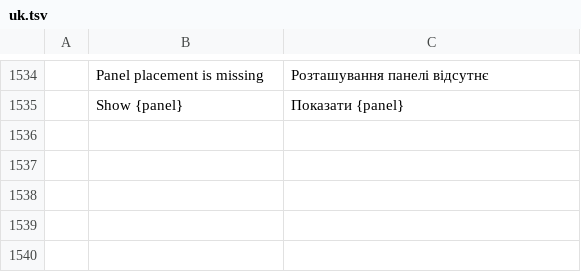
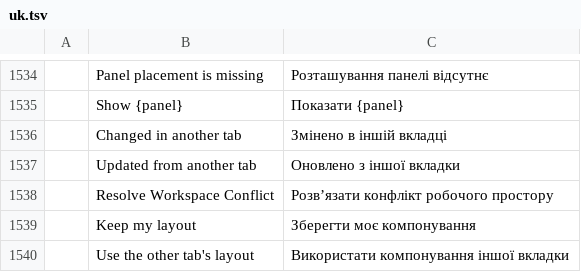
Before and after one commit to tuananhfr/cadcraft, a TSV file: crates/ui-egui/src/i18n/uk.tsv, drawn as a sheet; only a part is shown, gaps mark what is left out; the diff names each change by its address in the sheet, - before the commit and + after, or states it on an @@ line.

Commit message:
wsprofile: detect a workspace changed by another tab

```diff
--- a/crates/ui-egui/src/i18n/uk.tsv
+++ b/crates/ui-egui/src/i18n/uk.tsv
+row 1536:  | Changed in another tab | Змінено в іншій вкладці
+row 1537:  | Updated from another tab | Оновлено з іншої вкладки
+row 1538:  | Resolve Workspace Conflict | Розв’язати конфлікт робочого простору
+row 1539:  | Keep my layout | Зберегти моє компонування
+row 1540:  | Use the other tab's layout | Використати компонування іншої вкладки
```
Also changed, not shown: 13 other files.
